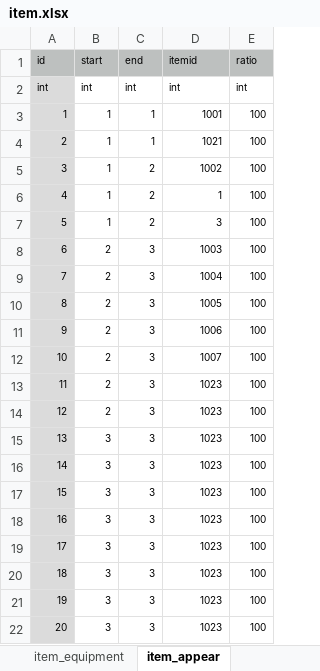
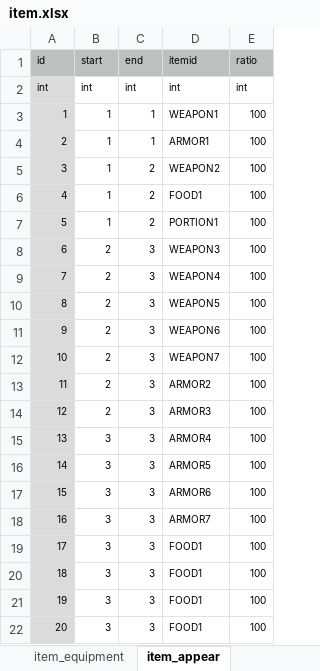
Before and after one commit to syun77/FlixelRL, an Excel workbook: docs/item.xlsx, sheet item_appear, drawn as a sheet; values as stored, in another font and other column widths than the file's, no borders; the diff names each change by its address in the sheet, - before the commit and + after, or states it on an @@ line.

```diff
--- a/docs/item.xlsx (sheet item_appear)
+++ b/docs/item.xlsx (sheet item_appear)
-D3 (itemid): 1001
+D3 (itemid): WEAPON1
-D4 (itemid): 1021
+D4 (itemid): ARMOR1
-D5 (itemid): 1002
+D5 (itemid): WEAPON2
-D6 (itemid): 1
+D6 (itemid): FOOD1
-D7 (itemid): 3
+D7 (itemid): PORTION1
-D8 (itemid): 1003
+D8 (itemid): WEAPON3
-D9 (itemid): 1004
+D9 (itemid): WEAPON4
-D10 (itemid): 1005
+D10 (itemid): WEAPON5
-D11 (itemid): 1006
+D11 (itemid): WEAPON6
-D12 (itemid): 1007
+D12 (itemid): WEAPON7
-D13 (itemid): 1023
+D13 (itemid): ARMOR2
-D14 (itemid): 1023
+D14 (itemid): ARMOR3
-D15 (itemid): 1023
+D15 (itemid): ARMOR4
-D16 (itemid): 1023
+D16 (itemid): ARMOR5
-D17 (itemid): 1023
+D17 (itemid): ARMOR6
-D18 (itemid): 1023
+D18 (itemid): ARMOR7
-D19:D22 (itemid): 1023
+D19:D22 (itemid): FOOD1
```
Also changed, not shown: sheet item_equipment, sheet item_consumable, 4 other files.
